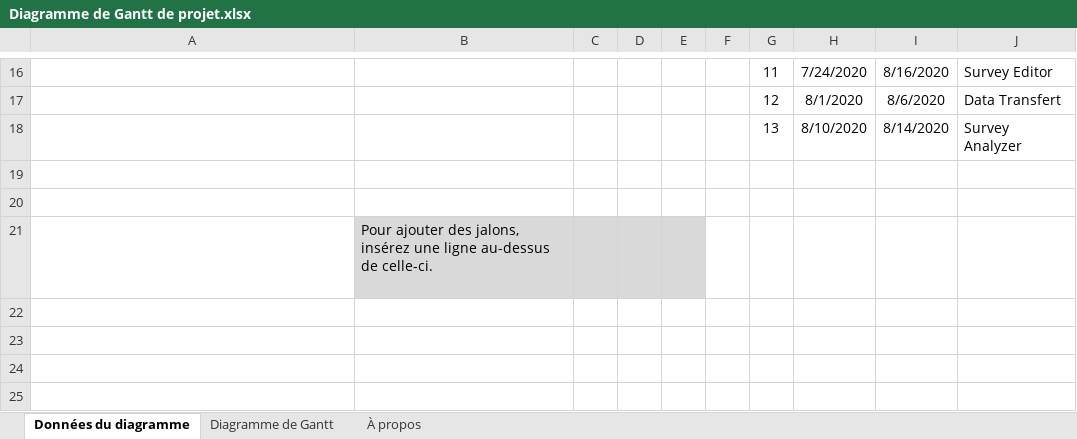
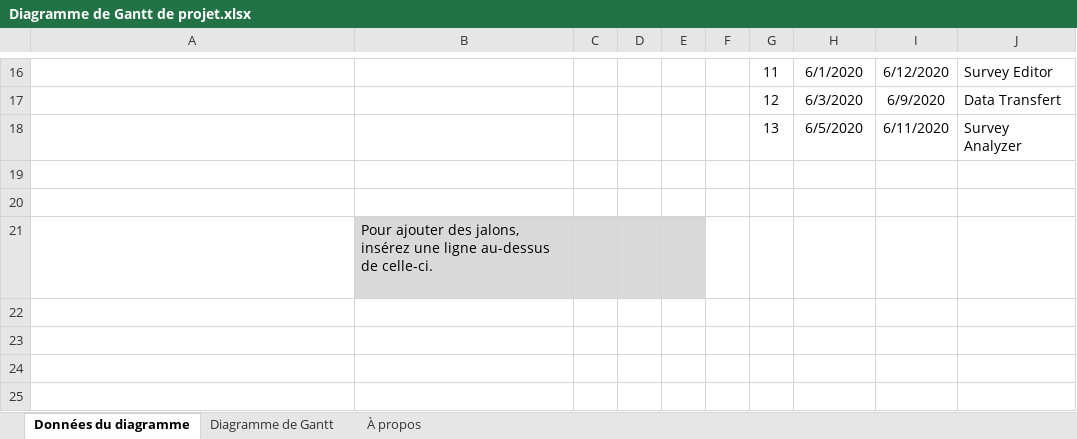
Before and after one commit to AlexandreZT/Online-Survey, an Excel workbook: management/Diagramme de Gantt de projet.xlsx, sheet Données du diagramme, drawn as a sheet; only a part is shown, gaps mark what is left out; long unchanged cells end in …; values as stored, in another font and other column widths than the file's, no borders; table styles not drawn; the diff covers the shown part only; the diff names each change by its address in the sheet, - before the commit and + after, or states it on an @@ line.

```diff
--- a/management/Diagramme de Gantt de projet.xlsx (sheet Données du diagramme)
+++ b/management/Diagramme de Gantt de projet.xlsx (sheet Données du diagramme)
-H16: 7/24/2020
+H16: 6/1/2020
-I16: 8/16/2020
+I16: 6/12/2020
-H17: 8/1/2020
+H17: 6/3/2020
-I17: 8/6/2020
+I17: 6/9/2020
-H18: 8/10/2020
+H18: 6/5/2020
-I18: 8/14/2020
+I18: 6/11/2020
```
Also changed, not shown: 32 edited cells elsewhere in this sheet, hidden cells, charts or pictures, management/Diagramme de Gantt des Gantts.xlsx, 3 other files.
